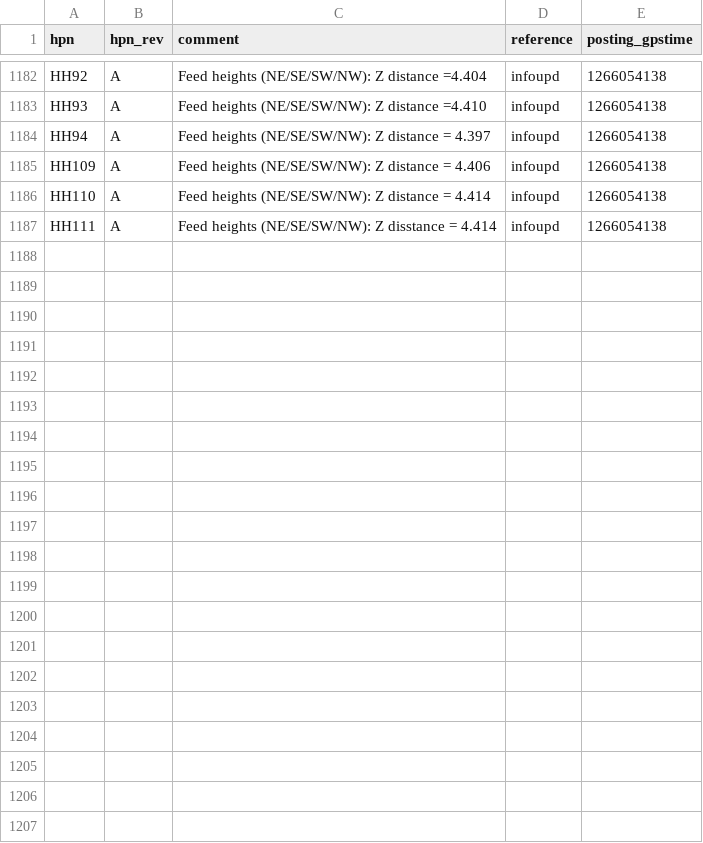
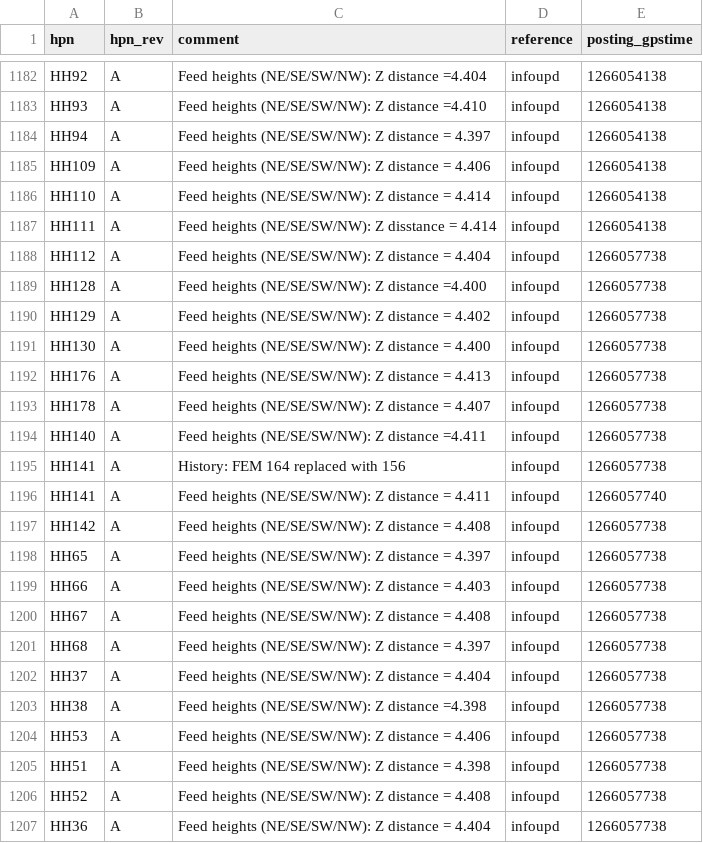
Before and after one commit to HERA-Team/hera_cm_db_updates, a CSV file: initialization_data_part_info.csv, drawn as a sheet; only a part is shown, gaps mark what is left out; the diff names each change by its address in the sheet, - before the commit and + after, or states it on an @@ line.

```diff
--- a/initialization_data_part_info.csv
+++ b/initialization_data_part_info.csv
+row 1188: HH112 | A | Feed heights (NE/SE/SW/NW): Z distance = 4.404 | infoupd | 1266057738
+row 1189: HH128 | A | Feed heights (NE/SE/SW/NW): Z distance =4.400 | infoupd | 1266057738
+row 1190: HH129 | A | Feed heights (NE/SE/SW/NW): Z distance = 4.402 | infoupd | 1266057738
+row 1191: HH130 | A | Feed heights (NE/SE/SW/NW): Z distance = 4.400 | infoupd | 1266057738
+row 1192: HH176 | A | Feed heights (NE/SE/SW/NW): Z distance = 4.413 | infoupd | 1266057738
+row 1193: HH178 | A | Feed heights (NE/SE/SW/NW): Z distance = 4.407 | infoupd | 1266057738
+row 1194: HH140 | A | Feed heights (NE/SE/SW/NW): Z distance =4.411 | infoupd | 1266057738
+row 1195: HH141 | A | History: FEM 164 replaced with 156 | infoupd | 1266057738
+row 1196: HH141 | A | Feed heights (NE/SE/SW/NW): Z distance = 4.411 | infoupd | 1266057740
+row 1197: HH142 | A | Feed heights (NE/SE/SW/NW): Z distance = 4.408 | infoupd | 1266057738
+row 1198: HH65 | A | Feed heights (NE/SE/SW/NW): Z distance = 4.397 | infoupd | 1266057738
+row 1199: HH66 | A | Feed heights (NE/SE/SW/NW): Z distance = 4.403 | infoupd | 1266057738
+row 1200: HH67 | A | Feed heights (NE/SE/SW/NW): Z distance = 4.408 | infoupd | 1266057738
+row 1201: HH68 | A | Feed heights (NE/SE/SW/NW): Z distance = 4.397 | infoupd | 1266057738
+row 1202: HH37 | A | Feed heights (NE/SE/SW/NW): Z distance = 4.404 | infoupd | 1266057738
+row 1203: HH38 | A | Feed heights (NE/SE/SW/NW): Z distance =4.398 | infoupd | 1266057738
+row 1204: HH53 | A | Feed heights (NE/SE/SW/NW): Z distance = 4.406 | infoupd | 1266057738
+row 1205: HH51 | A | Feed heights (NE/SE/SW/NW): Z distance = 4.398 | infoupd | 1266057738
+row 1206: HH52 | A | Feed heights (NE/SE/SW/NW): Z distance = 4.408 | infoupd | 1266057738
+row 1207: HH36 | A | Feed heights (NE/SE/SW/NW): Z distance = 4.404 | infoupd | 1266057738
```
Also changed, not shown: 1 other file.
